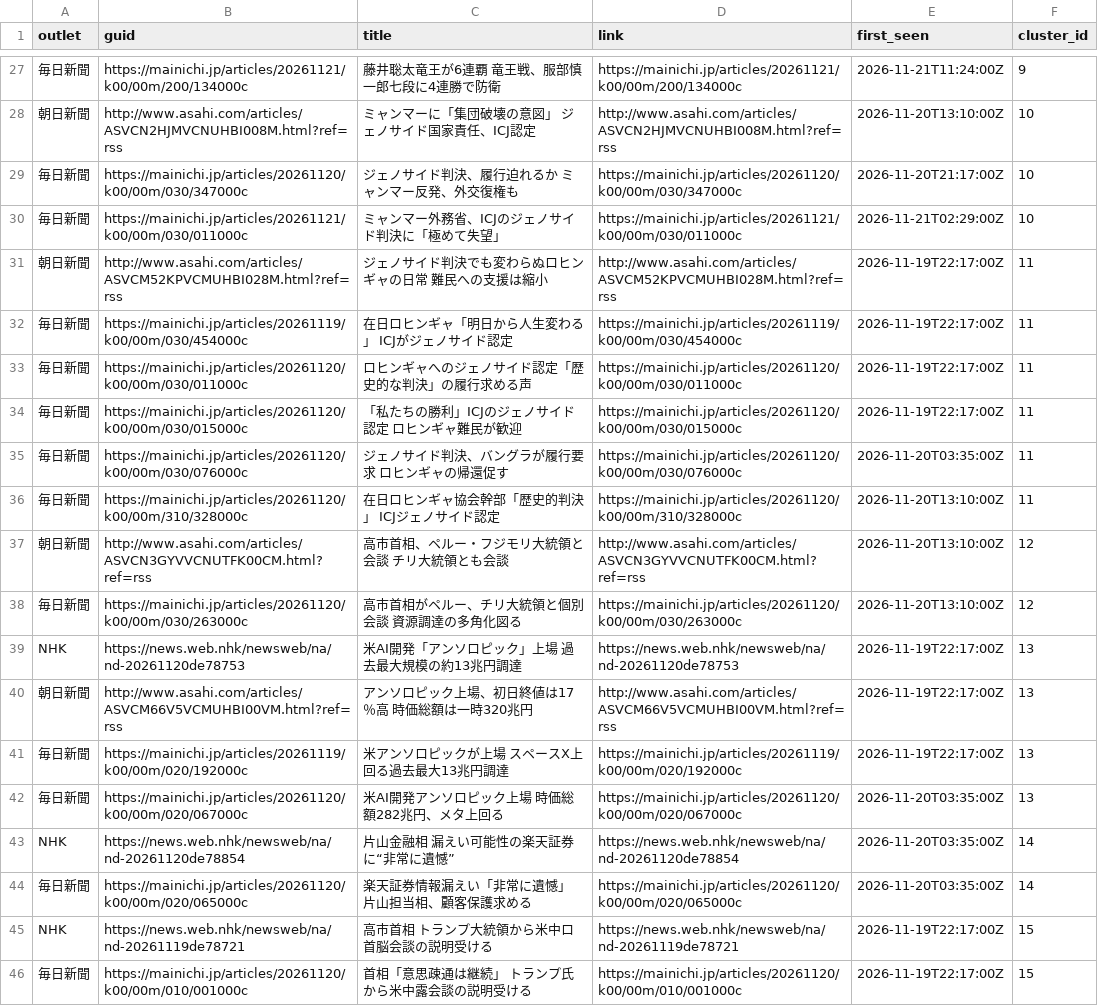
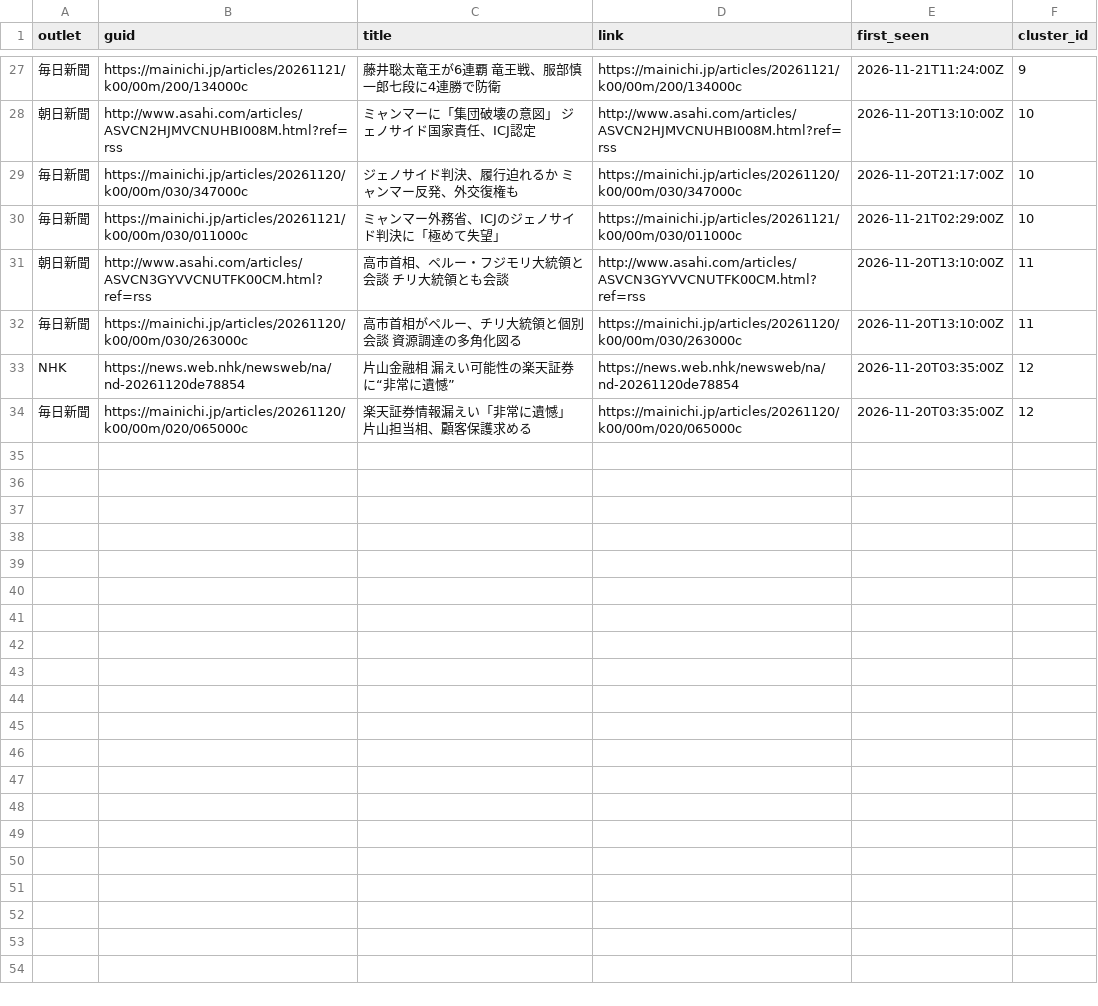
Before and after one commit to twill3c/midashi-sanmenkyo, a CSV file: data/processed/clusters.csv, drawn as a sheet; only a part is shown, gaps mark what is left out; removed rows and columns are numbered as before the commit, all else as after; the diff names each change by its address in the sheet, - before the commit and + after, or states it on an @@ line.

```diff
--- a/data/processed/clusters.csv
+++ b/data/processed/clusters.csv
-row 31: 朝日新聞 | http://www.asahi.com/articles/ASVCM52KPVCMUHBI028M.html?ref=rss | ジェノサイド判決でも変わらぬロヒンギャの日常 難民への支援は縮小 | http://www.asahi.com/articles/ASVCM52KPVCMUHBI028M.html?ref=rss | 2026-11-19T22:17:00Z | 11
-row 32: 毎日新聞 | https://mainichi.jp/articles/20261119/k00/00m/030/454000c | 在日ロヒンギャ「明日から人生変わる」 ICJがジェノサイド認定 | https://mainichi.jp/articles/20261119/k00/00m/030/454000c | 2026-11-19T22:17:00Z | 11
-row 33: 毎日新聞 | https://mainichi.jp/articles/20261120/k00/00m/030/011000c | ロヒンギャへのジェノサイド認定「歴史的な判決」の履行求める声 | https://mainichi.jp/articles/20261120/k00/00m/030/011000c | 2026-11-19T22:17:00Z | 11
-row 34: 毎日新聞 | https://mainichi.jp/articles/20261120/k00/00m/030/015000c | 「私たちの勝利」ICJのジェノサイド認定 ロヒンギャ難民が歓迎 | https://mainichi.jp/articles/20261120/k00/00m/030/015000c | 2026-11-19T22:17:00Z | 11
-row 35: 毎日新聞 | https://mainichi.jp/articles/20261120/k00/00m/030/076000c | ジェノサイド判決、バングラが履行要求 ロヒンギャの帰還促す | https://mainichi.jp/articles/20261120/k00/00m/030/076000c | 2026-11-20T03:35:00Z | 11
-row 36: 毎日新聞 | https://mainichi.jp/articles/20261120/k00/00m/310/328000c | 在日ロヒンギャ協会幹部「歴史的判決」 ICJジェノサイド認定 | https://mainichi.jp/articles/20261120/k00/00m/310/328000c | 2026-11-20T13:10:00Z | 11
-F31:F32 (cluster_id): 12
+F31:F32 (cluster_id): 11
-row 39: NHK | https://news.web.nhk/newsweb/na/nd-20261120de78753 | 米AI開発「アンソロピック」上場 過去最大規模の約13兆円調達 | https://news.web.nhk/newsweb/na/nd-20261120de78753 | 2026-11-19T22:17:00Z | 13
-row 40: 朝日新聞 | http://www.asahi.com/articles/ASVCM66V5VCMUHBI00VM.html?ref=rss | アンソロピック上場、初日終値は17％高 時価総額は一時320兆円 | http://www.asahi.com/articles/ASVCM66V5VCMUHBI00VM.html?ref=rss | 2026-11-19T22:17:00Z | 13
-row 41: 毎日新聞 | https://mainichi.jp/articles/20261119/k00/00m/020/192000c | 米アンソロピックが上場 スペースX上回る過去最大13兆円調達 | https://mainichi.jp/articles/20261119/k00/00m/020/192000c | 2026-11-19T22:17:00Z | 13
-row 42: 毎日新聞 | https://mainichi.jp/articles/20261120/k00/00m/020/067000c | 米AI開発アンソロピック上場 時価総額282兆円、メタ上回る | https://mainichi.jp/articles/20261120/k00/00m/020/067000c | 2026-11-20T03:35:00Z | 13
-F33:F34 (cluster_id): 14
+F33:F34 (cluster_id): 12
-row 45: NHK | https://news.web.nhk/newsweb/na/nd-20261119de78721 | 高市首相 トランプ大統領から米中ロ首脳会談の説明受ける | https://news.web.nhk/newsweb/na/nd-20261119de78721 | 2026-11-19T22:17:00Z | 15
-row 46: 毎日新聞 | https://mainichi.jp/articles/20261120/k00/00m/010/001000c | 首相「意思疎通は継続」 トランプ氏から米中露会談の説明受ける | https://mainichi.jp/articles/20261120/k00/00m/010/001000c | 2026-11-19T22:17:00Z | 15
```
Also changed, not shown: data/ledger.csv, data/processed/stats.csv, 5 other files.
